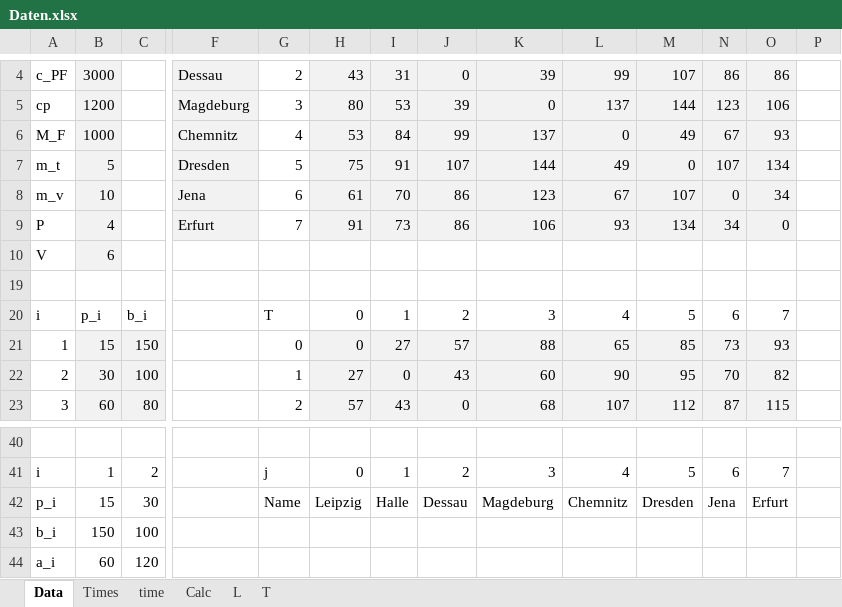
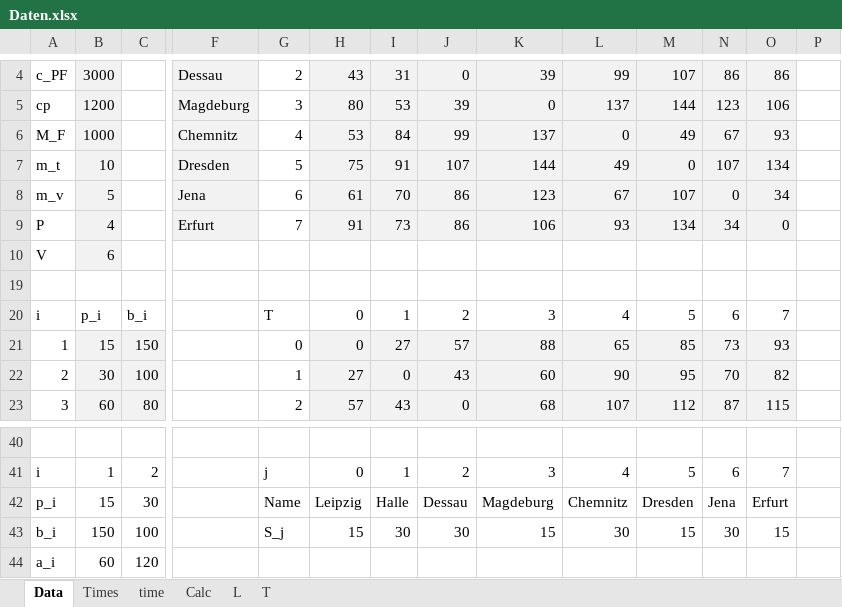
Before and after one commit to Feardrop/IMChallenge, an Excel workbook: Data/Daten.xlsx, sheet Data, drawn as a sheet; only a part is shown, gaps mark what is left out; values as stored, in another font and other column widths than the file's, no borders; the diff names each change by its address in the sheet, - before the commit and + after, or states it on an @@ line.

Commit message:
update

```diff
--- a/Data/Daten.xlsx (sheet Data)
+++ b/Data/Daten.xlsx (sheet Data)
-B7: 5
+B7: 10
-B8: 10
+B8: 5
-G43: (empty)
+G43: S_j
-H43: (empty)
+H43: 15
-I43: (empty)
+I43: 30
-J43: (empty)
+J43: 30
-K43: (empty)
+K43: 15
-L43: (empty)
+L43: 30
-M43: (empty)
+M43: 15
-N43: (empty)
+N43: 30
-O43: (empty)
+O43: 15
```
